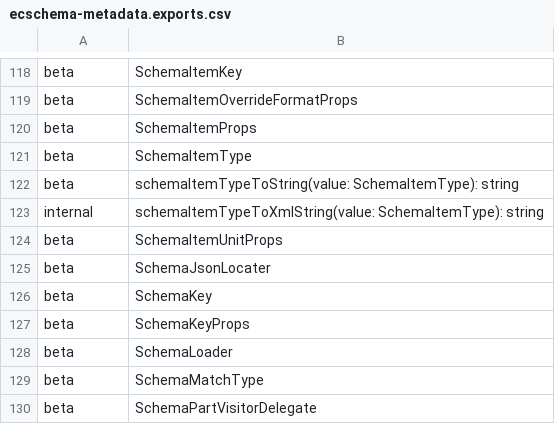
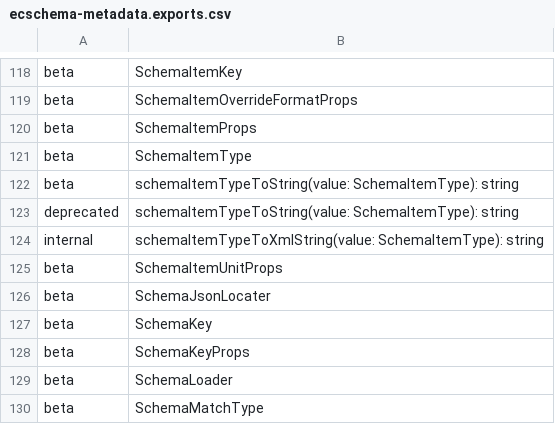
Before and after one commit to iTwin/itwinjs-core, a CSV file: common/api/summary/ecschema-metadata.exports.csv, drawn as a sheet; only a part is shown, gaps mark what is left out; the shorter side is filled out with more unchanged rows.

```diff
--- a/common/api/summary/ecschema-metadata.exports.csv
+++ b/common/api/summary/ecschema-metadata.exports.csv
@@ -122,2 +122,3 @@ beta;SchemaItemType
 beta;schemaItemTypeToString(value: SchemaItemType): string
+deprecated;schemaItemTypeToString(value: SchemaItemType): string
 internal;schemaItemTypeToXmlString(value: SchemaItemType): string
```
Also changed, not shown: 2 other files.
